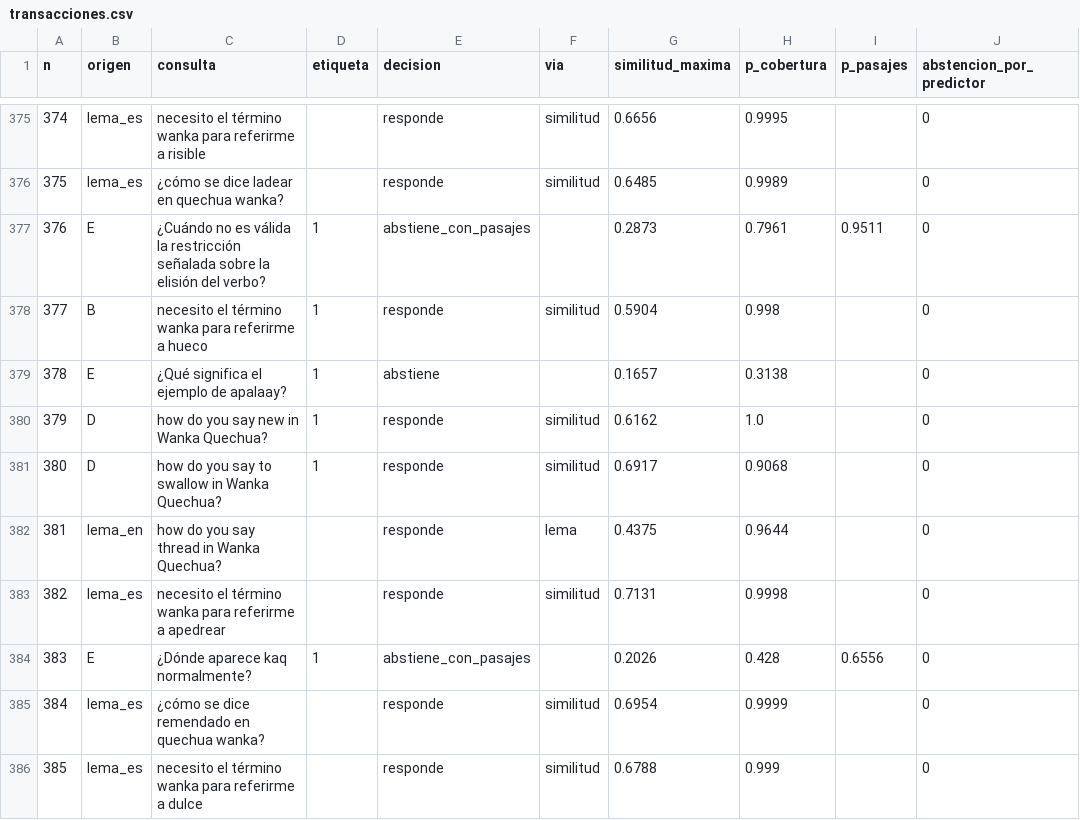
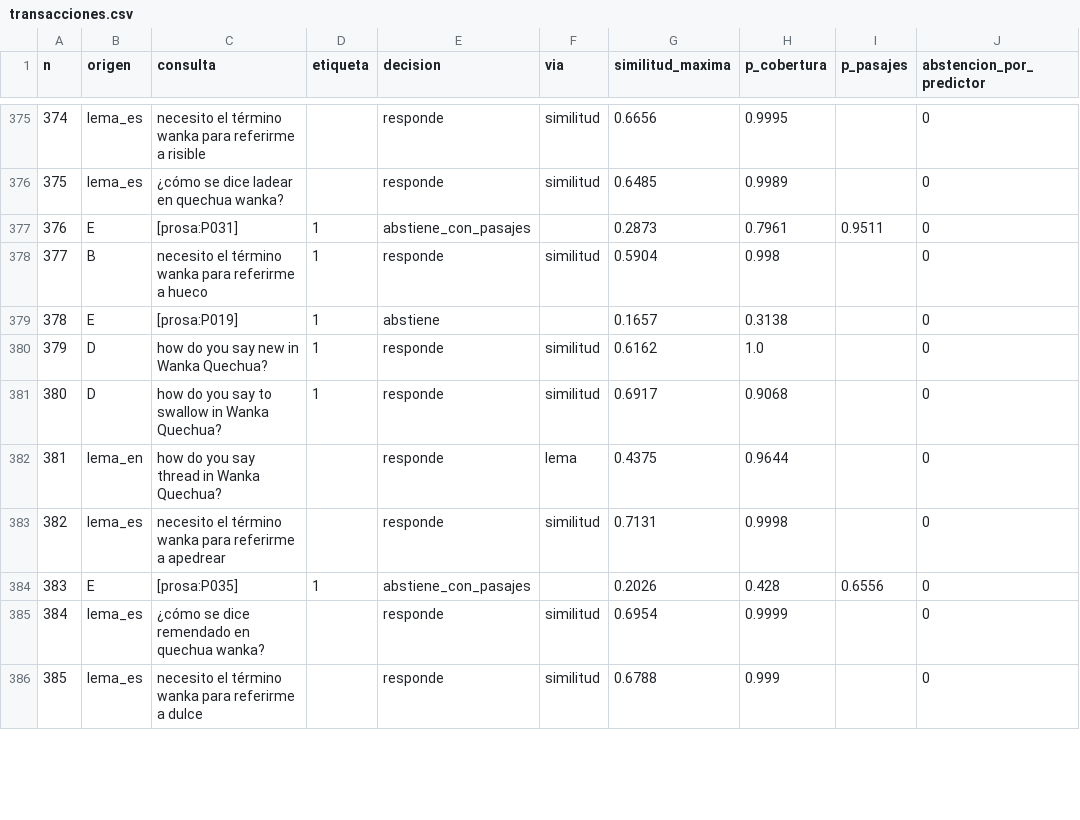
Before and after one commit to jamesSSC/TP_RAG_Quechua, a CSV file: docs/evidencias/pmv2/postgres/transacciones.csv, drawn as a sheet; only a part is shown, gaps mark what is left out; the diff covers the shown part only; the diff names each change by its address in the sheet, - before the commit and + after, or states it on an @@ line.

```diff
--- a/docs/evidencias/pmv2/postgres/transacciones.csv
+++ b/docs/evidencias/pmv2/postgres/transacciones.csv
-C377 (consulta): ¿Cuándo no es válida la restricción señalada sobre la elisión del verbo?
+C377 (consulta): [prosa:P031]
-C379 (consulta): ¿Qué significa el ejemplo de apalaay?
+C379 (consulta): [prosa:P019]
-C384 (consulta): ¿Dónde aparece kaq normalmente?
+C384 (consulta): [prosa:P035]
```
Also changed, not shown: 57 edited cells elsewhere in this file, docs/evidencias/pmv2/transacciones.csv, 6 other files.
